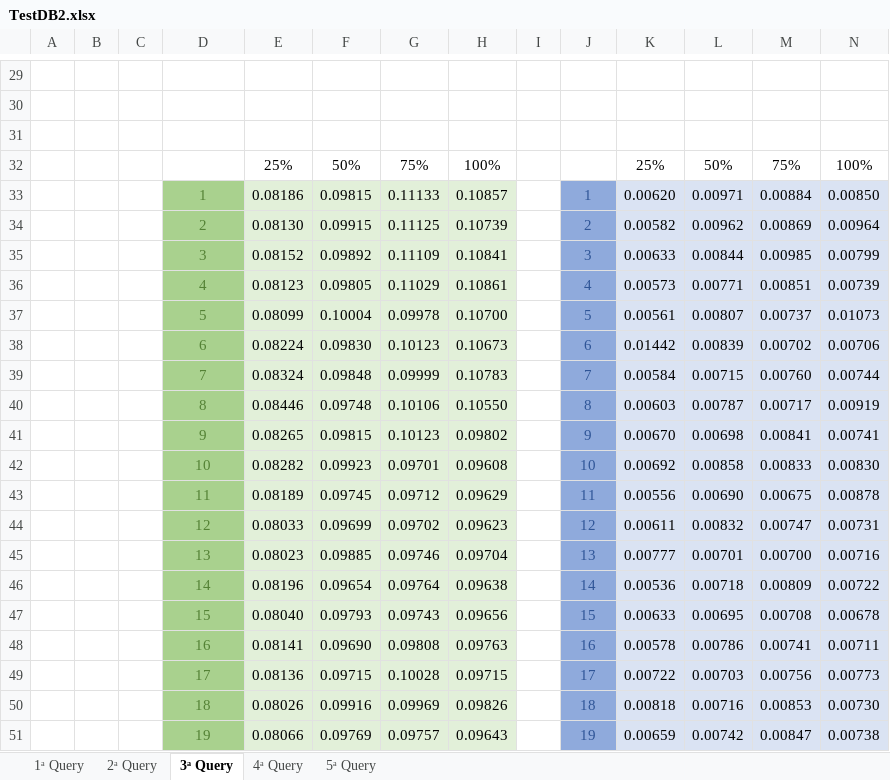
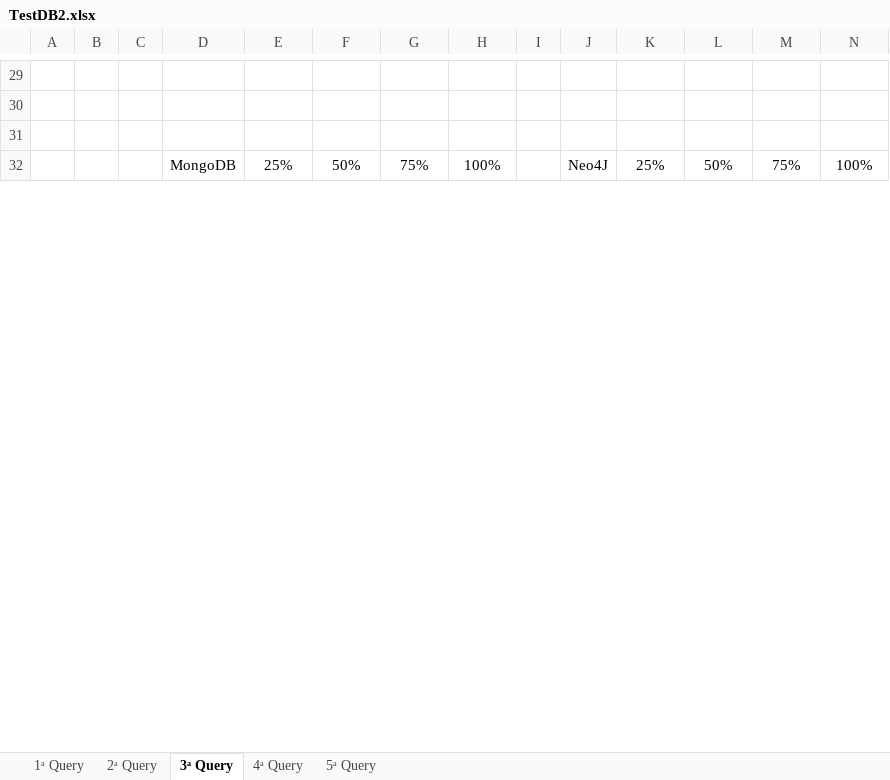
Before and after one commit to dannydenovi/ProgettoDBNoSQL, an Excel workbook: TestDB2.xlsx, sheet 3ᵃ Query, drawn as a sheet; only a part is shown, gaps mark what is left out; values as stored, in another font and other column widths than the file's, no borders; charts and pictures and table styles not drawn; removed rows and columns are numbered as before the commit, all else as after; rows hold the shown columns only; the diff covers the shown part only; the diff names each change by its address in the sheet, - before the commit and + after, or states it on an @@ line.

```diff
--- a/TestDB2.xlsx (sheet 3ᵃ Query)
+++ b/TestDB2.xlsx (sheet 3ᵃ Query)
-D32: (empty)
+D32: MongoDB
-J32: (empty)
+J32: Neo4J
-row 33:  |  |  | 1 | 0.08186 | 0.09815 | 0.11133 | 0.10857 |  | 1 | 0.00620 | 0.00971 | 0.00884 | 0.00850
-row 34:  |  |  | 2 | 0.08130 | 0.09915 | 0.11125 | 0.10739 |  | 2 | 0.00582 | 0.00962 | 0.00869 | 0.00964
-row 35:  |  |  | 3 | 0.08152 | 0.09892 | 0.11109 | 0.10841 |  | 3 | 0.00633 | 0.00844 | 0.00985 | 0.00799
-row 36:  |  |  | 4 | 0.08123 | 0.09805 | 0.11029 | 0.10861 |  | 4 | 0.00573 | 0.00771 | 0.00851 | 0.00739
-row 37:  |  |  | 5 | 0.08099 | 0.10004 | 0.09978 | 0.10700 |  | 5 | 0.00561 | 0.00807 | 0.00737 | 0.01073
-row 38:  |  |  | 6 | 0.08224 | 0.09830 | 0.10123 | 0.10673 |  | 6 | 0.01442 | 0.00839 | 0.00702 | 0.00706
-row 39:  |  |  | 7 | 0.08324 | 0.09848 | 0.09999 | 0.10783 |  | 7 | 0.00584 | 0.00715 | 0.00760 | 0.00744
-row 40:  |  |  | 8 | 0.08446 | 0.09748 | 0.10106 | 0.10550 |  | 8 | 0.00603 | 0.00787 | 0.00717 | 0.00919
-row 41:  |  |  | 9 | 0.08265 | 0.09815 | 0.10123 | 0.09802 |  | 9 | 0.00670 | 0.00698 | 0.00841 | 0.00741
-row 42:  |  |  | 10 | 0.08282 | 0.09923 | 0.09701 | 0.09608 |  | 10 | 0.00692 | 0.00858 | 0.00833 | 0.00830
-row 43:  |  |  | 11 | 0.08189 | 0.09745 | 0.09712 | 0.09629 |  | 11 | 0.00556 | 0.00690 | 0.00675 | 0.00878
-row 44:  |  |  | 12 | 0.08033 | 0.09699 | 0.09702 | 0.09623 |  | 12 | 0.00611 | 0.00832 | 0.00747 | 0.00731
-row 45:  |  |  | 13 | 0.08023 | 0.09885 | 0.09746 | 0.09704 |  | 13 | 0.00777 | 0.00701 | 0.00700 | 0.00716
-row 46:  |  |  | 14 | 0.08196 | 0.09654 | 0.09764 | 0.09638 |  | 14 | 0.00536 | 0.00718 | 0.00809 | 0.00722
-row 47:  |  |  | 15 | 0.08040 | 0.09793 | 0.09743 | 0.09656 |  | 15 | 0.00633 | 0.00695 | 0.00708 | 0.00678
-row 48:  |  |  | 16 | 0.08141 | 0.09690 | 0.09808 | 0.09763 |  | 16 | 0.00578 | 0.00786 | 0.00741 | 0.00711
-row 49:  |  |  | 17 | 0.08136 | 0.09715 | 0.10028 | 0.09715 |  | 17 | 0.00722 | 0.00703 | 0.00756 | 0.00773
-row 50:  |  |  | 18 | 0.08026 | 0.09916 | 0.09969 | 0.09826 |  | 18 | 0.00818 | 0.00716 | 0.00853 | 0.00730
-row 51:  |  |  | 19 | 0.08066 | 0.09769 | 0.09757 | 0.09643 |  | 19 | 0.00659 | 0.00742 | 0.00847 | 0.00738
```
Also changed, not shown: 37 added rows and 18 removed rows elsewhere in this sheet, sheet 5ᵃ Query, sheet 2ᵃ Query, sheet 4ᵃ Query, sheet 1ᵃ Query, charts or pictures.
